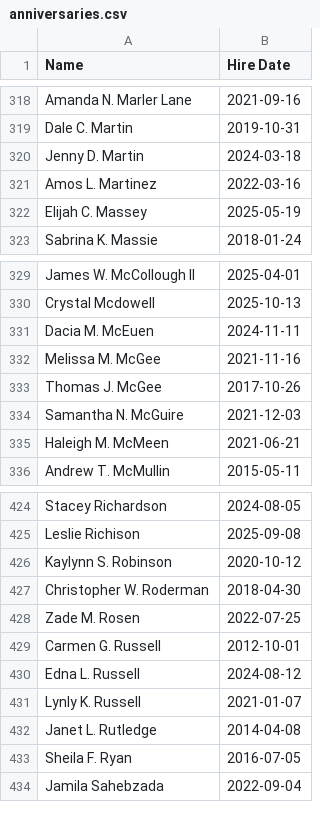
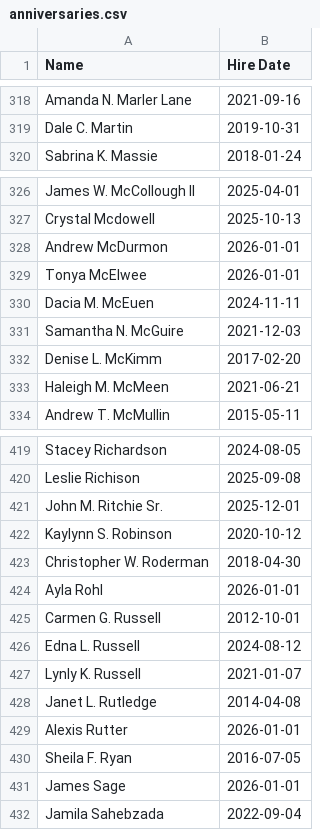
Before and after one commit to imperialadmin/imperialadmin.github.io, a CSV file: anniversaries.csv, drawn as a sheet; only a part is shown, gaps mark what is left out; removed rows and columns are numbered as before the commit, all else as after; the diff covers the shown part only; the diff names each change by its address in the sheet, - before the commit and + after, or states it on an @@ line.

```diff
--- a/anniversaries.csv
+++ b/anniversaries.csv
-row 320: Jenny D. Martin | 2024-03-18
-row 321: Amos L. Martinez | 2022-03-16
-row 322: Elijah C. Massey | 2025-05-19
+row 328: Andrew McDurmon | 2026-01-01
+row 329: Tonya McElwee | 2026-01-01
-row 332: Melissa M. McGee | 2021-11-16
-row 333: Thomas J. McGee | 2017-10-26
+row 332: Denise L. McKimm | 2017-02-20
+row 421: John M. Ritchie Sr. | 2025-12-01
-row 428: Zade M. Rosen | 2022-07-25
+row 424: Ayla Rohl | 2026-01-01
+row 429: Alexis Rutter | 2026-01-01
+row 431: James Sage | 2026-01-01
```
Also changed, not shown: 19 added rows and 21 removed rows elsewhere in this file, birthdays.csv.
